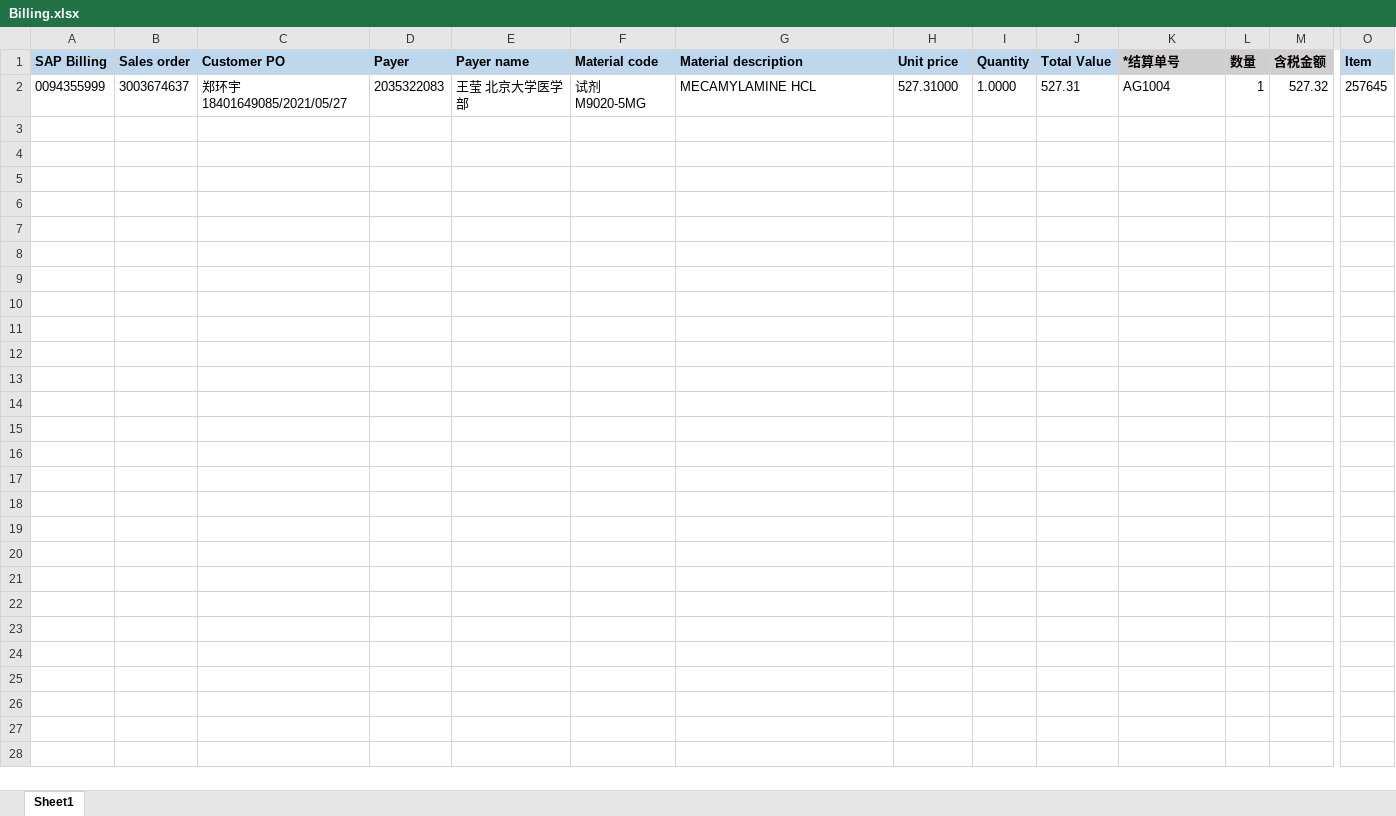
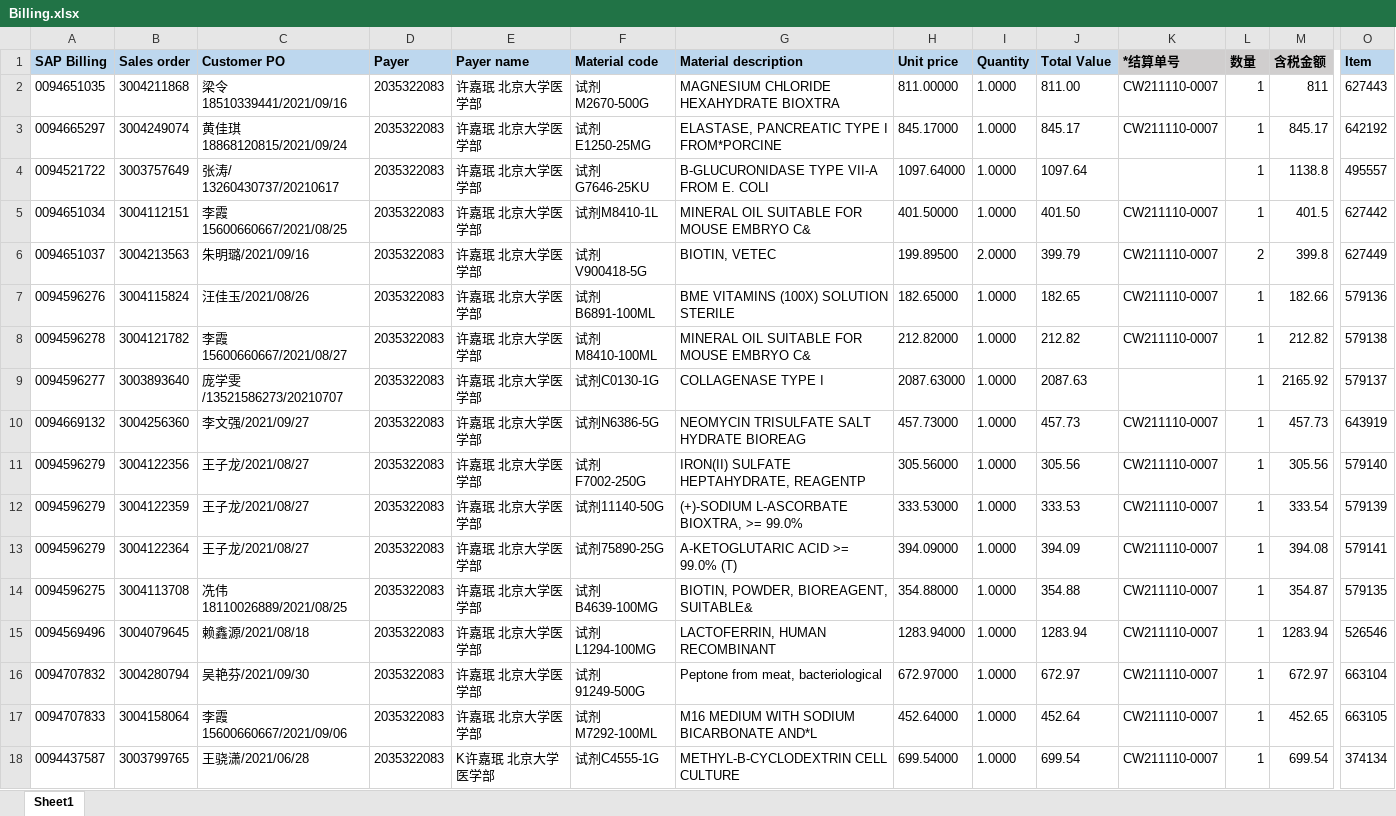
Before and after one commit to tahwtice/excel-utils, an Excel workbook: src/main/resources/BJMU/Billing.xlsx, sheet Sheet1, drawn as a sheet; only a part is shown, gaps mark what is left out; values as stored, in another font and other column widths than the file's, no borders; removed rows and columns are numbered as before the commit, all else as after; rows hold the shown columns only; the diff covers the shown part only; the diff names each change by its address in the sheet, - before the commit and + after, or states it on an @@ line.

```diff
--- a/src/main/resources/BJMU/Billing.xlsx (sheet Sheet1)
+++ b/src/main/resources/BJMU/Billing.xlsx (sheet Sheet1)
-row 2: 0094355999 | 3003674637 | 郑环宇18401649085/2021/05/27 | 2035322083 | 王莹 北京大学医学部 | 试剂M9020-5MG | MECAMYLAMINE HCL | 527.31000 | 1.0000 | 527.31 | AG1004 | 1 | 527.32 | 257645
+row 2: 0094651035 | 3004211868 | 梁令18510339441/2021/09/16 | 2035322083 | 许嘉珉 北京大学医学部 | 试剂M2670-500G | MAGNESIUM CHLORIDE HEXAHYDRATE BIOXTRA | 811.00000 | 1.0000 | 811.00 | CW211110-0007 | 1 | 811 | 627443
+row 3: 0094665297 | 3004249074 | 黄佳琪18868120815/2021/09/24 | 2035322083 | 许嘉珉 北京大学医学部 | 试剂E1250-25MG | ELASTASE, PANCREATIC TYPE I FROM*PORCINE | 845.17000 | 1.0000 | 845.17 | CW211110-0007 | 1 | 845.17 | 642192
+row 4: 0094521722 | 3003757649 | 张涛/ 13260430737/20210617 | 2035322083 | 许嘉珉 北京大学医学部 | 试剂G7646-25KU | B-GLUCURONIDASE TYPE VII-A FROM E. COLI | 1097.64000 | 1.0000 | 1097.64 |  | 1 | 1138.8 | 495557
+row 5: 0094651034 | 3004112151 | 李霞15600660667/2021/08/25 | 2035322083 | 许嘉珉 北京大学医学部 | 试剂M8410-1L | MINERAL OIL SUITABLE FOR MOUSE EMBRYO C& | 401.50000 | 1.0000 | 401.50 | CW211110-0007 | 1 | 401.5 | 627442
+row 6: 0094651037 | 3004213563 | 朱明璐/2021/09/16 | 2035322083 | 许嘉珉 北京大学医学部 | 试剂V900418-5G | BIOTIN, VETEC | 199.89500 | 2.0000 | 399.79 | CW211110-0007 | 2 | 399.8 | 627449
+row 7: 0094596276 | 3004115824 | 汪佳玉/2021/08/26 | 2035322083 | 许嘉珉 北京大学医学部 | 试剂B6891-100ML | BME VITAMINS (100X) SOLUTION STERILE | 182.65000 | 1.0000 | 182.65 | CW211110-0007 | 1 | 182.66 | 579136
+row 8: 0094596278 | 3004121782 | 李霞15600660667/2021/08/27 | 2035322083 | 许嘉珉 北京大学医学部 | 试剂M8410-100ML | MINERAL OIL SUITABLE FOR MOUSE EMBRYO C& | 212.82000 | 1.0000 | 212.82 | CW211110-0007 | 1 | 212.82 | 579138
+row 9: 0094596277 | 3003893640 | 庞学雯/13521586273/20210707 | 2035322083 | 许嘉珉 北京大学医学部 | 试剂C0130-1G | COLLAGENASE TYPE I | 2087.63000 | 1.0000 | 2087.63 |  | 1 | 2165.92 | 579137
+row 10: 0094669132 | 3004256360 | 李文强/2021/09/27 | 2035322083 | 许嘉珉 北京大学医学部 | 试剂N6386-5G | NEOMYCIN TRISULFATE SALT HYDRATE BIOREAG | 457.73000 | 1.0000 | 457.73 | CW211110-0007 | 1 | 457.73 | 643919
+row 11: 0094596279 | 3004122356 | 王子龙/2021/08/27 | 2035322083 | 许嘉珉 北京大学医学部 | 试剂F7002-250G | IRON(II) SULFATE HEPTAHYDRATE, REAGENTP | 305.56000 | 1.0000 | 305.56 | CW211110-0007 | 1 | 305.56 | 579140
+row 12: 0094596279 | 3004122359 | 王子龙/2021/08/27 | 2035322083 | 许嘉珉 北京大学医学部 | 试剂11140-50G | (+)-SODIUM L-ASCORBATE BIOXTRA, >= 99.0% | 333.53000 | 1.0000 | 333.53 | CW211110-0007 | 1 | 333.54 | 579139
+row 13: 0094596279 | 3004122364 | 王子龙/2021/08/27 | 2035322083 | 许嘉珉 北京大学医学部 | 试剂75890-25G | A-KETOGLUTARIC ACID >= 99.0% (T) | 394.09000 | 1.0000 | 394.09 | CW211110-0007 | 1 | 394.08 | 579141
+row 14: 0094596275 | 3004113708 | 冼伟18110026889/2021/08/25 | 2035322083 | 许嘉珉 北京大学医学部 | 试剂B4639-100MG | BIOTIN, POWDER, BIOREAGENT, SUITABLE& | 354.88000 | 1.0000 | 354.88 | CW211110-0007 | 1 | 354.87 | 579135
+row 15: 0094569496 | 3004079645 | 赖鑫源/2021/08/18 | 2035322083 | 许嘉珉 北京大学医学部 | 试剂L1294-100MG | LACTOFERRIN, HUMAN RECOMBINANT | 1283.94000 | 1.0000 | 1283.94 | CW211110-0007 | 1 | 1283.94 | 526546
+row 16: 0094707832 | 3004280794 | 吴艳芬/2021/09/30 | 2035322083 | 许嘉珉 北京大学医学部 | 试剂91249-500G | Peptone from meat, bacteriological | 672.97000 | 1.0000 | 672.97 | CW211110-0007 | 1 | 672.97 | 663104
+row 17: 0094707833 | 3004158064 | 李霞15600660667/2021/09/06 | 2035322083 | 许嘉珉 北京大学医学部 | 试剂M7292-100ML | M16 MEDIUM WITH SODIUM BICARBONATE AND*L | 452.64000 | 1.0000 | 452.64 | CW211110-0007 | 1 | 452.65 | 663105
+row 18: 0094437587 | 3003799765 | 王骁潇/2021/06/28 | 2035322083 | K许嘉珉 北京大学医学部 | 试剂C4555-1G | METHYL-B-CYCLODEXTRIN CELL CULTURE | 699.54000 | 1.0000 | 699.54 | CW211110-0007 | 1 | 699.54 | 374134
```
Also changed, not shown: 113 added rows elsewhere in this sheet, src/main/resources/BJMU/template/Billing.xlsx, 3 other files.
